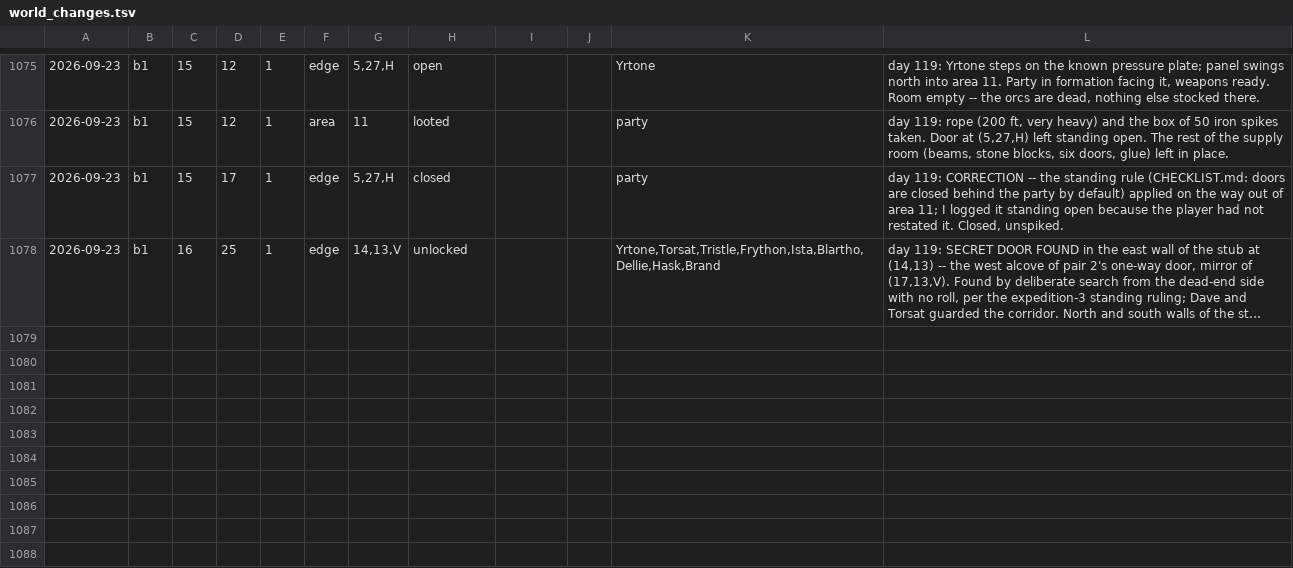
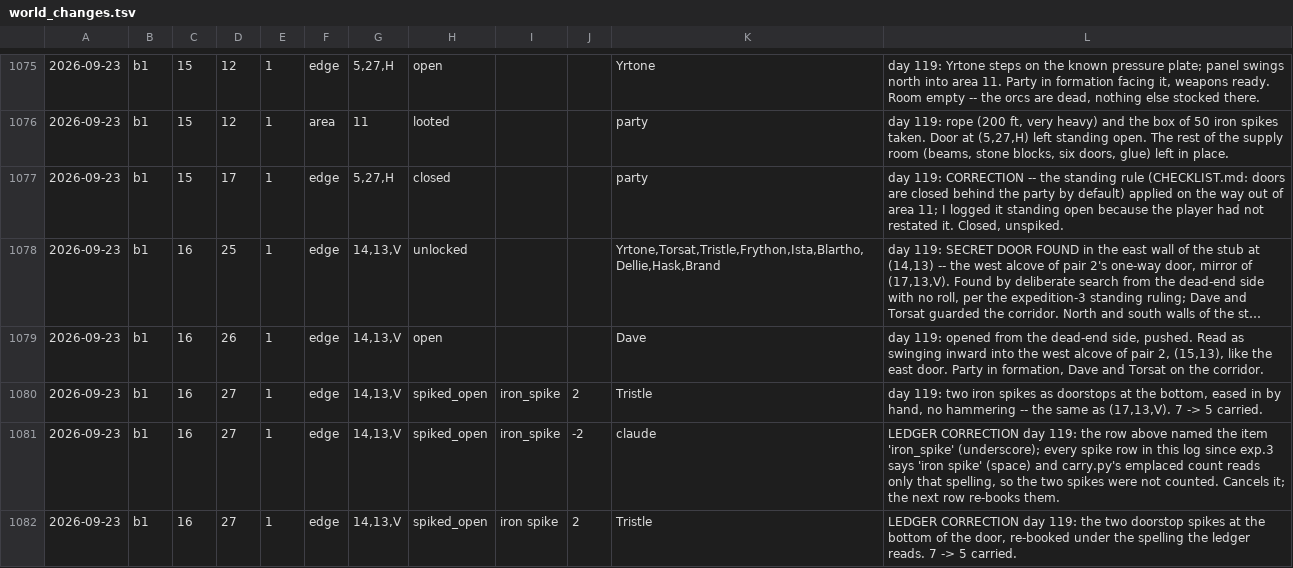
Before and after one commit to dllahr/claude_playing_advanced_dungeons_and_dragons_1st_edition, a TSV file: campaign/world_changes.tsv, drawn as a sheet; only a part is shown, gaps mark what is left out; long unchanged cells end in …; the diff names each change by its address in the sheet, - before the commit and + after, or states it on an @@ line.

```diff
--- a/campaign/world_changes.tsv
+++ b/campaign/world_changes.tsv
+row 1079: 2026-09-23 | b1 | 16 | 26 | 1 | edge | 14,13,V | open |  |  | Dave | day 119: opened from the dead-end side, pushed. Read as swinging inward into the west alcove of pair 2, (15,13), like the east door. Party in formation, Dave and Torsat on the corridor.
+row 1080: 2026-09-23 | b1 | 16 | 27 | 1 | edge | 14,13,V | spiked_open | iron_spike | 2 | Tristle | day 119: two iron spikes as doorstops at the bottom, eased in by hand, no hammering -- the same as (17,13,V). 7 -> 5 carried.
+row 1081: 2026-09-23 | b1 | 16 | 27 | 1 | edge | 14,13,V | spiked_open | iron_spike | -2 | claude | LEDGER CORRECTION day 119: the row above named the item 'iron_spike' (underscore); every spike row in this log since exp.3 says 'iron spike' (space) and carry.py's emplaced count reads only that spelling, so the two spikes were not counted. Cancels it; the next row re-books them.
+row 1082: 2026-09-23 | b1 | 16 | 27 | 1 | edge | 14,13,V | spiked_open | iron spike | 2 | Tristle | LEDGER CORRECTION day 119: the two doorstop spikes at the bottom of the door, re-booked under the spelling the ledger reads. 7 -> 5 carried.
```
Also changed, not shown: campaign/carry.tsv, campaign/clock.tsv.
